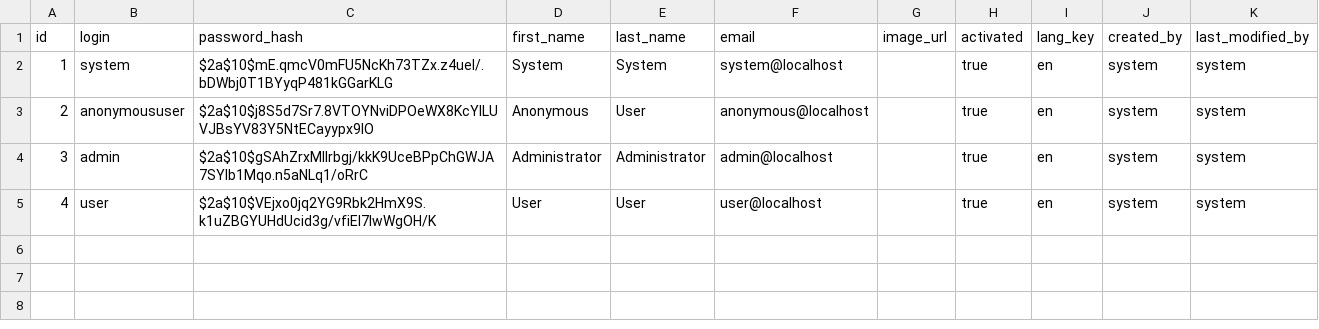
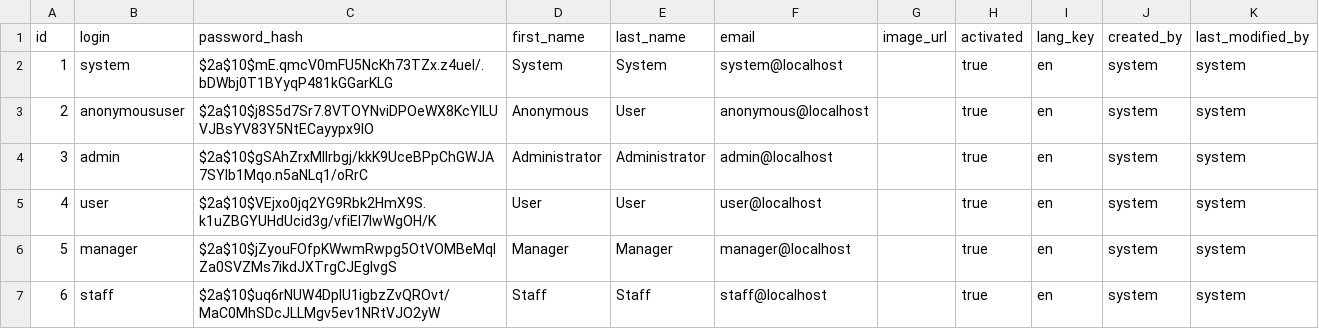
Before and after one commit to tk1cntt/LandExp, a CSV file: src/main/resources/config/liquibase/users.csv, drawn as a sheet; the diff names each change by its address in the sheet, - before the commit and + after, or states it on an @@ line.

Commit message:
Add users

```diff
--- a/src/main/resources/config/liquibase/users.csv
+++ b/src/main/resources/config/liquibase/users.csv
+row 6: 5 | manager | $2a$10$jZyouFOfpKWwmRwpg5OtVOMBeMqlZa0SVZMs7ikdJXTrgCJEgIvgS | Manager | Manager | manager@localhost |  | true | en | system | system
+row 7: 6 | staff | $2a$10$uq6rNUW4DpIU1igbzZvQROvt/MaC0MhSDcJLLMgv5ev1NRtVJO2yW | Staff | Staff | staff@localhost |  | true | en | system | system
```
Also changed, not shown: 1 other file.
